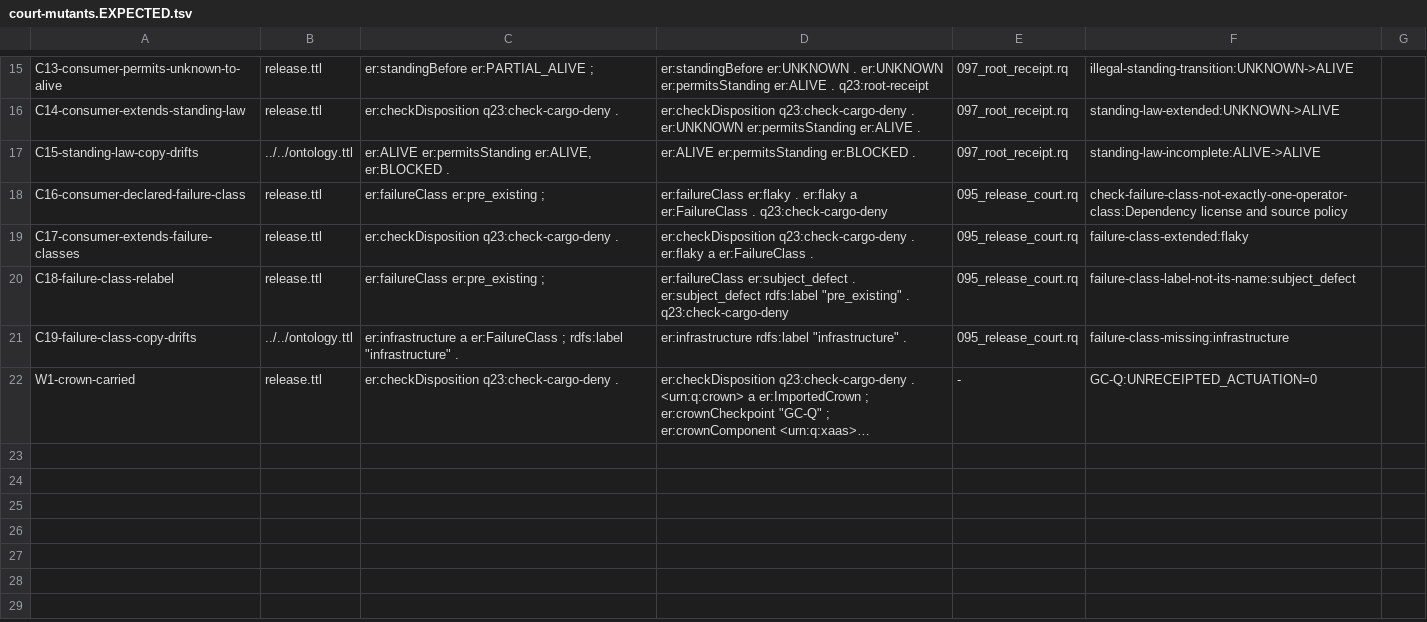
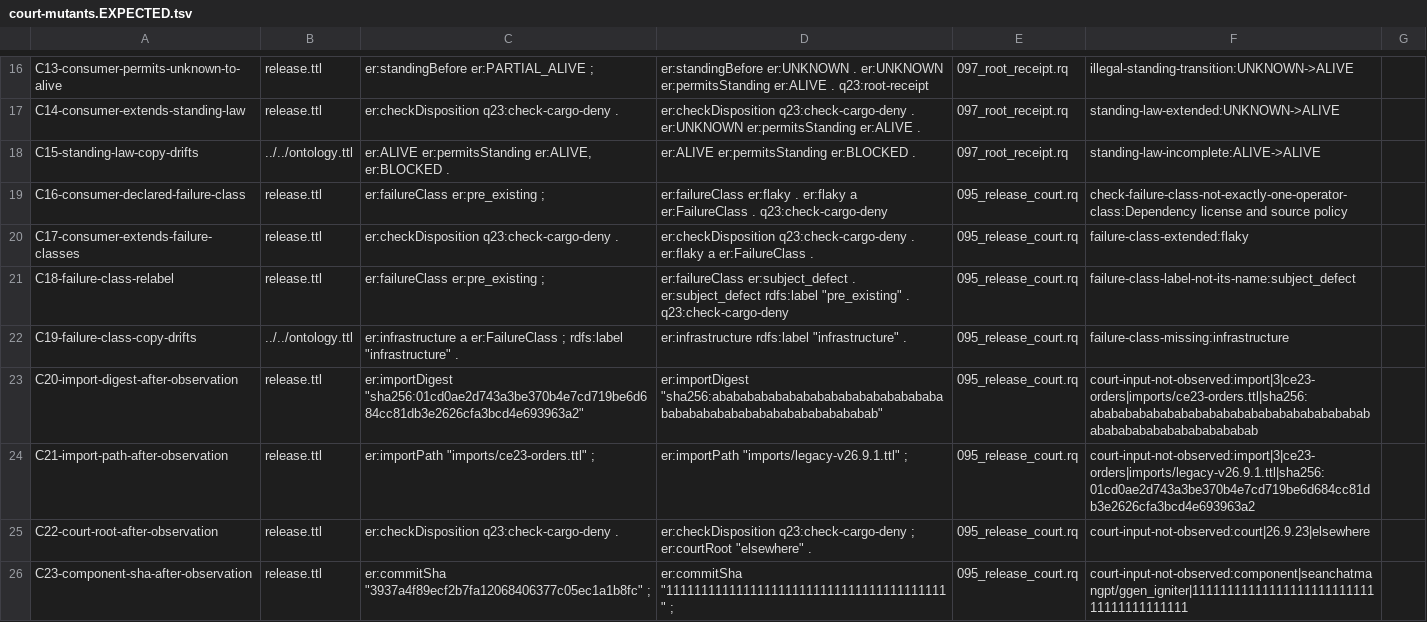
Before and after one commit to seanchatmangpt/ggen-marketplace, a TSV file: packs/chatman-ecosystem-release-pack/qualification/court-mutants.EXPECTED.tsv, drawn as a sheet; only a part is shown, gaps mark what is left out; the shorter side is filled out with more unchanged rows; long unchanged cells end in …; the diff covers the shown part only; the diff names each change by its address in the sheet, - before the commit and + after, or states it on an @@ line.

Commit message:
wip(MP-RELPACK-COURT): preserve in-flight lane work halted by the Claude weekly usage limit
The lane agent (wave of the v26.9.23 overnight driver) was cut off by the usage limit
(resets 2026-09-27 16:00 PT) before its courts ran. This commit only preserves the
working-tree state on the lane branch; it is NOT admitted: no gate, revert-mutation or
doctrine court has judged it, and it is not merged into any integration branch.
Resume procedure: /Users/sac/wt/v26922/v26923/HANDOFF.md.

```diff
--- a/packs/chatman-ecosystem-release-pack/qualification/court-mutants.EXPECTED.tsv
+++ b/packs/chatman-ecosystem-release-pack/qualification/court-mutants.EXPECTED.tsv
+row 23: C20-import-digest-after-observation | release.ttl | er:importDigest "sha256:01cd0ae2d743a3be370b4e7cd719be6d684cc81db3e2626cfa3bcd4e693963a2" | er:importDigest "sha256:abababababababababababababababababababababababababababababababab" | 095_release_court.rq | court-input-not-observed:import|3|ce23-orders|imports/ce23-orders.ttl|sha256:abababababababababababababababababababababababababababababababab
+row 24: C21-import-path-after-observation | release.ttl | er:importPath "imports/ce23-orders.ttl" ; | er:importPath "imports/legacy-v26.9.1.ttl" ; | 095_release_court.rq | court-input-not-observed:import|3|ce23-orders|imports/legacy-v26.9.1.ttl|sha256:01cd0ae2d743a3be370b4e7cd719be6d684cc81db3e2626cfa3bcd4e693963a2
+row 25: C22-court-root-after-observation | release.ttl | er:checkDisposition q23:check-cargo-deny . | er:checkDisposition q23:check-cargo-deny ; er:courtRoot "elsewhere" . | 095_release_court.rq | court-input-not-observed:court|26.9.23|elsewhere
+row 26: C23-component-sha-after-observation | release.ttl | er:commitSha "3937a4f89ecf2b7fa12068406377c05ec1a1b8fc" ; | er:commitSha "1111111111111111111111111111111111111111" ; | 095_release_court.rq | court-input-not-observed:component|seanchatmangpt/ggen_igniter|1111111111111111111111111111111111111111
```
Also changed, not shown: 5 added rows and 3 edited cells elsewhere in this file, 12 other files.
